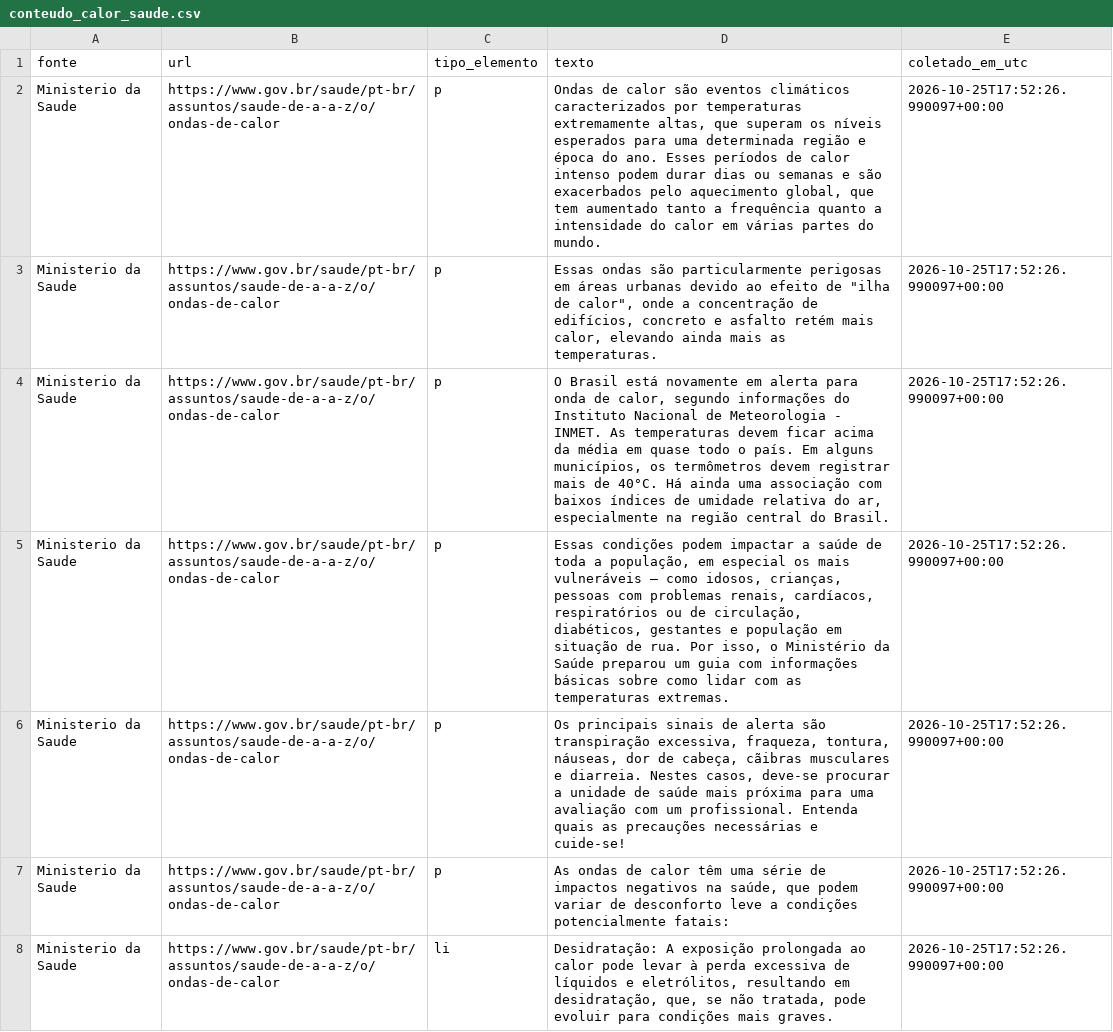
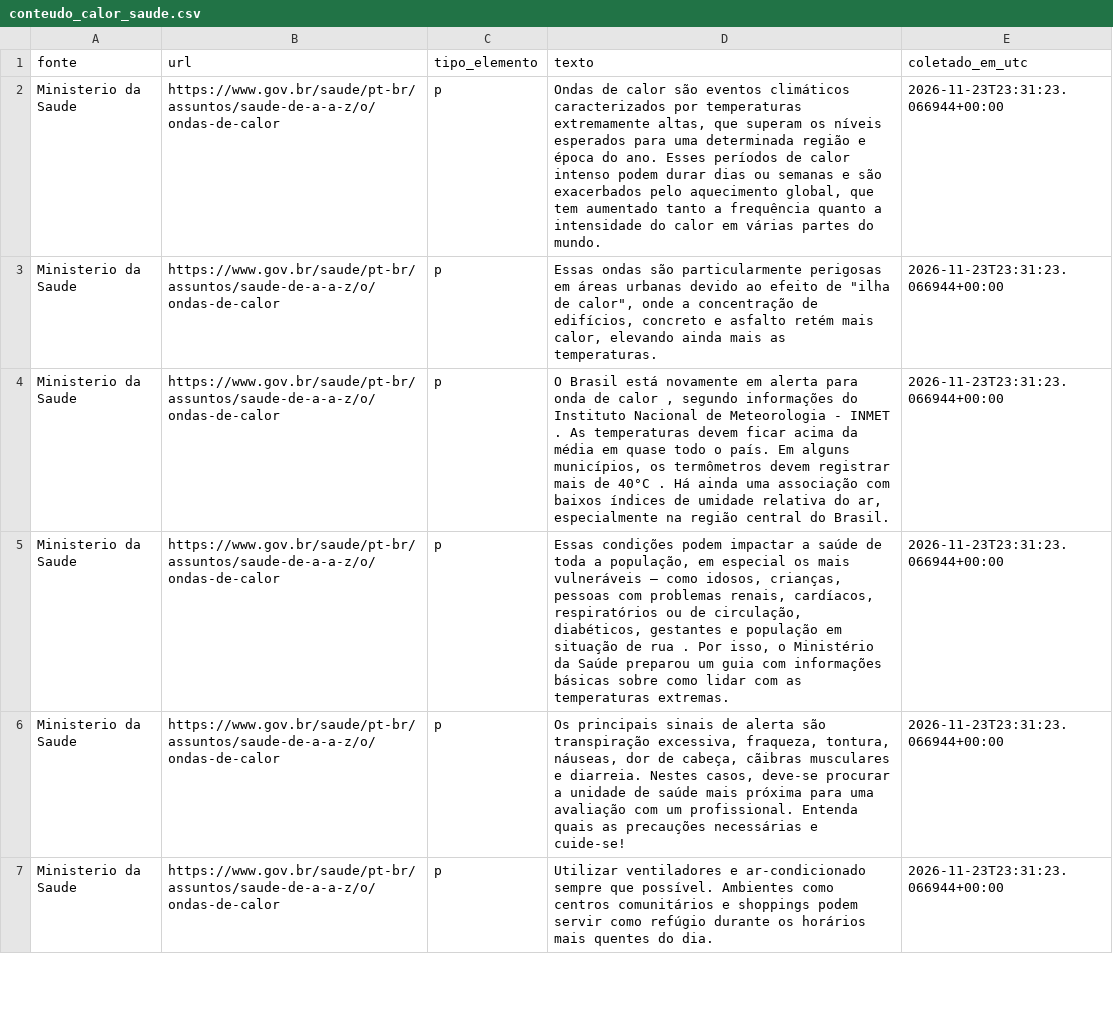
Before and after one commit to pedro-ribeiro00/climasaude-2030, a CSV file: data/raw/conteudo_calor_saude.csv, drawn as a sheet; only a part is shown; the diff covers the shown part only.

```diff
--- a/data/raw/conteudo_calor_saude.csv
+++ b/data/raw/conteudo_calor_saude.csv
@@ -1,8 +1,7 @@
 fonte,url,tipo_elemento,texto,coletado_em_utc
-Ministerio da Saude,https://www.gov.br/saude/pt-br/assuntos/saude-de-a-a-z/o/ondas-de-calor,p,"Ondas de calor são eventos climáticos caracterizados por temperaturas extremamente altas, que superam os níveis esperados para uma determinada região e época do ano. Esses períodos de calor intenso podem durar dias ou semanas e são exacerbados pelo aquecimento global, que tem aumentado tanto a frequência quanto a intensidade do calor em várias partes do mundo.",2026-10-25T17:52:26.990097+00:00
-Ministerio da Saude,https://www.gov.br/saude/pt-br/assuntos/saude-de-a-a-z/o/ondas-de-calor,p,"Essas ondas são particularmente perigosas em áreas urbanas devido ao efeito de ""ilha de calor"", onde a concentração de edifícios, concreto e asfalto retém mais calor, elevando ainda mais as temperaturas.",2026-10-25T17:52:26.990097+00:00
-Ministerio da Saude,https://www.gov.br/saude/pt-br/assuntos/saude-de-a-a-z/o/ondas-de-calor,p,"O Brasil está novamente em alerta para onda de calor, segundo informações do Instituto Nacional de Meteorologia - INMET. As temperaturas devem ficar acima da média em quase todo o país. Em alguns municípios, os termômetros devem registrar mais de 40°C. Há ainda uma associação com baixos índices de umidade relativa do ar, especialmente na região central do Brasil.",2026-10-25T17:52:26.990097+00:00
-Ministerio da Saude,https://www.gov.br/saude/pt-br/assuntos/saude-de-a-a-z/o/ondas-de-calor,p,"Essas condições podem impactar a saúde de toda a população, em especial os mais vulneráveis — como idosos, crianças, pessoas com problemas renais, cardíacos, respiratórios ou de circulação, diabéticos, gestantes e população em situação de rua. Por isso, o Ministério da Saúde preparou um guia com informações básicas sobre como lidar com as temperaturas extremas.",2026-10-25T17:52:26.990097+00:00
-Ministerio da Saude,https://www.gov.br/saude/pt-br/assuntos/saude-de-a-a-z/o/ondas-de-calor,p,"Os principais sinais de alerta são transpiração excessiva, fraqueza, tontura, náuseas, dor de cabeça, cãibras musculares e diarreia. Nestes casos, deve-se procurar a unidade de saúde mais próxima para uma avaliação com um profissional. Entenda quais as precauções necessárias e cuide-se!",2026-10-25T17:52:26.990097+00:00
-Ministerio da Saude,https://www.gov.br/saude/pt-br/assuntos/saude-de-a-a-z/o/ondas-de-calor,p,"As ondas de calor têm uma série de impactos negativos na saúde, que podem variar de desconforto leve a condições potencialmente fatais:",2026-10-25T17:52:26.990097+00:00
-Ministerio da Saude,https://www.gov.br/saude/pt-br/assuntos/saude-de-a-a-z/o/ondas-de-calor,li,"Desidratação: A exposição prolongada ao calor pode levar à perda excessiva de líquidos e eletrólitos, resultando em desidratação, que, se não tratada, pode evoluir para condições mais graves.",2026-10-25T17:52:26.990097+00:00
+Ministerio da Saude,https://www.gov.br/saude/pt-br/assuntos/saude-de-a-a-z/o/ondas-de-calor,p,"Ondas de calor são eventos climáticos caracterizados por temperaturas extremamente altas, que superam os níveis esperados para uma determinada região e época do ano. Esses períodos de calor intenso podem durar dias ou semanas e são exacerbados pelo aquecimento global, que tem aumentado tanto a frequência quanto a intensidade do calor em várias partes do mundo.",2026-11-23T23:31:23.066944+00:00
+Ministerio da Saude,https://www.gov.br/saude/pt-br/assuntos/saude-de-a-a-z/o/ondas-de-calor,p,"Essas ondas são particularmente perigosas em áreas urbanas devido ao efeito de ""ilha de calor"", onde a concentração de edifícios, concreto e asfalto retém mais calor, elevando ainda mais as temperaturas.",2026-11-23T23:31:23.066944+00:00
+Ministerio da Saude,https://www.gov.br/saude/pt-br/assuntos/saude-de-a-a-z/o/ondas-de-calor,p,"O Brasil está novamente em alerta para onda de calor , segundo informações do Instituto Nacional de Meteorologia - INMET . As temperaturas devem ficar acima da média em quase todo o país. Em alguns municípios, os termômetros devem registrar mais de 40°C . Há ainda uma associação com baixos índices de umidade relativa do ar, especialmente na região central do Brasil.",2026-11-23T23:31:23.066944+00:00
+Ministerio da Saude,https://www.gov.br/saude/pt-br/assuntos/saude-de-a-a-z/o/ondas-de-calor,p,"Essas condições podem impactar a saúde de toda a população, em especial os mais vulneráveis — como idosos, crianças, pessoas com problemas renais, cardíacos, respiratórios ou de circulação, diabéticos, gestantes e população em situação de rua . Por isso, o Ministério da Saúde preparou um guia com informações básicas sobre como lidar com as temperaturas extremas.",2026-11-23T23:31:23.066944+00:00
+Ministerio da Saude,https://www.gov.br/saude/pt-br/assuntos/saude-de-a-a-z/o/ondas-de-calor,p,"Os principais sinais de alerta são transpiração excessiva, fraqueza, tontura, náuseas, dor de cabeça, cãibras musculares e diarreia. Nestes casos, deve-se procurar a unidade de saúde mais próxima para uma avaliação com um profissional. Entenda quais as precauções necessárias e cuide-se!",2026-11-23T23:31:23.066944+00:00
+Ministerio da Saude,https://www.gov.br/saude/pt-br/assuntos/saude-de-a-a-z/o/ondas-de-calor,p,Utilizar ventiladores e ar-condicionado sempre que possível. Ambientes como centros comunitários e shoppings podem servir como refúgio durante os horários mais quentes do dia.,2026-11-23T23:31:23.066944+00:00
```
Also changed, not shown: 5 removed rows and 64 edited cells elsewhere in this file, 20 other files.
